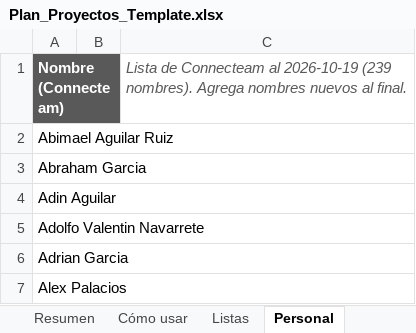
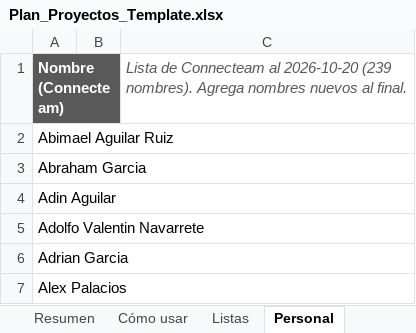
Before and after one commit to bobby2soxRC/2cw-dashboard, an Excel workbook: templates/Plan_Proyectos_Template.xlsx, sheet Personal, drawn as a sheet; only a part is shown; values as stored, in another font and other column widths than the file's, no borders; the diff names each change by its address in the sheet, - before the commit and + after, or states it on an @@ line.

```diff
--- a/templates/Plan_Proyectos_Template.xlsx (sheet Personal)
+++ b/templates/Plan_Proyectos_Template.xlsx (sheet Personal)
-C1: …Connecteam al 2026-10-19 (239 nombres).…
+C1: …Connecteam al 2026-10-20 (239 nombres).…
```
Also changed, not shown: sheet Plan del Día, sheet Ejemplo, sheet Listas, sheet Resumen, sheet Cómo usar, formulas that keep their value, 4 other files.
